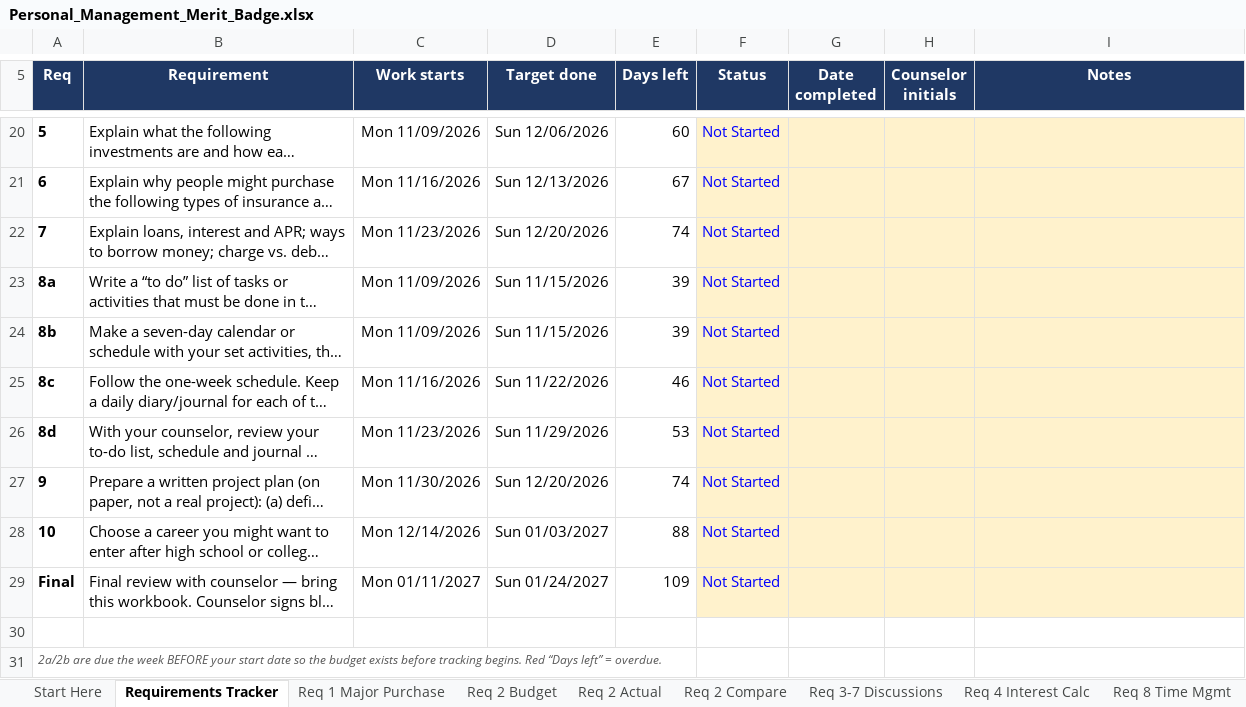
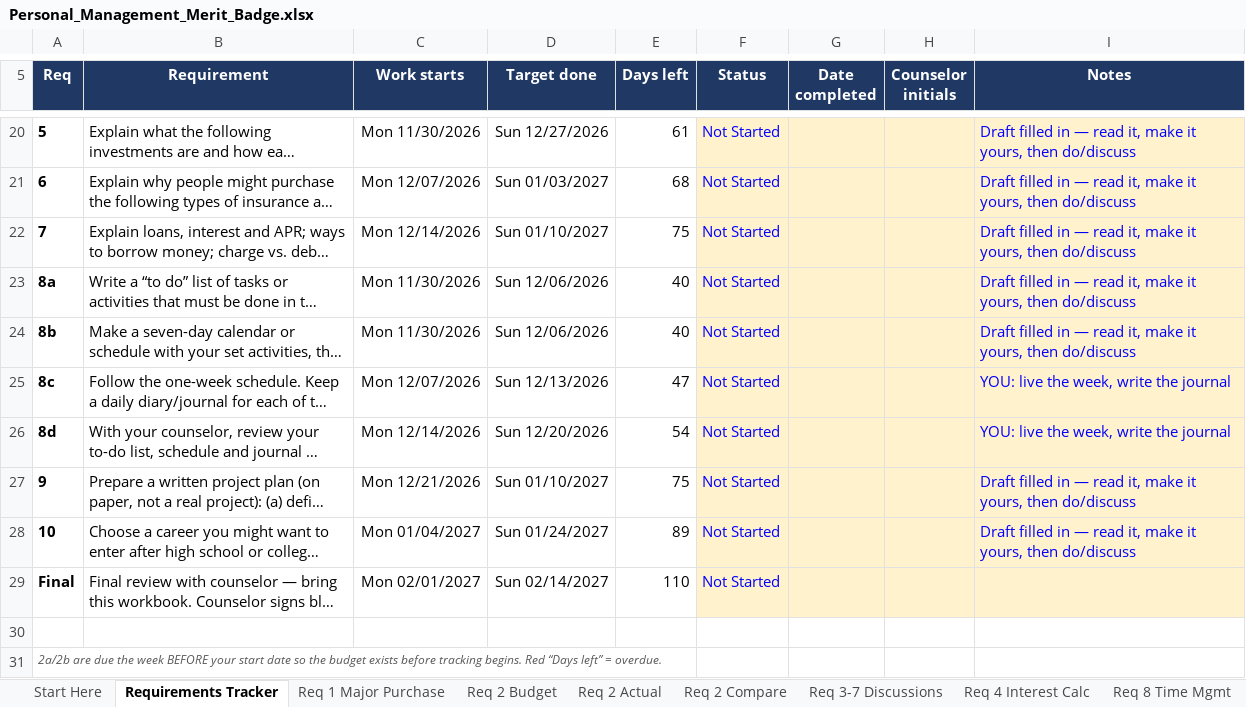
Before and after one commit to ReaAI1/KingClaude, an Excel workbook: personal-management/Personal_Management_Merit_Badge.xlsx, sheet Requirements Tracker, drawn as a sheet; only a part is shown, gaps mark what is left out; long unchanged cells end in …; values as stored, in another font and other column widths than the file's, no borders; conditional formats not drawn; the diff covers the shown part only; the diff names each change by its address in the sheet, - before the commit and + after, or states it on an @@ line.

```diff
--- a/personal-management/Personal_Management_Merit_Badge.xlsx (sheet Requirements Tracker)
+++ b/personal-management/Personal_Management_Merit_Badge.xlsx (sheet Requirements Tracker)
-C20 (Work starts): Mon 11/09/2026
+C20 (Work starts): Mon 11/30/2026
-D20 (Target done): Sun 12/06/2026
+D20 (Target done): Sun 12/27/2026
-E20 (Days left): 60
+E20 (Days left): 61
-I20:I24 (Notes): (empty)
+I20:I24 (Notes): Draft filled in — read it, make it yours, then do/discuss
-C21 (Work starts): Mon 11/16/2026
+C21 (Work starts): Mon 12/07/2026
-D21 (Target done): Sun 12/13/2026
+D21 (Target done): Sun 01/03/2027
-E21 (Days left): 67
+E21 (Days left): 68
-C22 (Work starts): Mon 11/23/2026
+C22 (Work starts): Mon 12/14/2026
-D22 (Target done): Sun 12/20/2026
+D22 (Target done): Sun 01/10/2027
-E22 (Days left): 74
+E22 (Days left): 75
-C23:C24 (Work starts): Mon 11/09/2026
+C23:C24 (Work starts): Mon 11/30/2026
-D23:D24 (Target done): Sun 11/15/2026
+D23:D24 (Target done): Sun 12/06/2026
-E23:E24 (Days left): 39
+E23:E24 (Days left): 40
-C25 (Work starts): Mon 11/16/2026
+C25 (Work starts): Mon 12/07/2026
-D25 (Target done): Sun 11/22/2026
+D25 (Target done): Sun 12/13/2026
-E25 (Days left): 46
+E25 (Days left): 47
-I25:I26 (Notes): (empty)
+I25:I26 (Notes): YOU: live the week, write the journal
-C26 (Work starts): Mon 11/23/2026
+C26 (Work starts): Mon 12/14/2026
-D26 (Target done): Sun 11/29/2026
+D26 (Target done): Sun 12/20/2026
-E26 (Days left): 53
+E26 (Days left): 54
-C27 (Work starts): Mon 11/30/2026
+C27 (Work starts): Mon 12/21/2026
-D27 (Target done): Sun 12/20/2026
+D27 (Target done): Sun 01/10/2027
-E27 (Days left): 74
+E27 (Days left): 75
-I27:I28 (Notes): (empty)
+I27:I28 (Notes): Draft filled in — read it, make it yours, then do/discuss
-C28 (Work starts): Mon 12/14/2026
+C28 (Work starts): Mon 01/04/2027
-D28 (Target done): Sun 01/03/2027
+D28 (Target done): Sun 01/24/2027
-E28 (Days left): 88
+E28 (Days left): 89
-C29 (Work starts): Mon 01/11/2027
+C29 (Work starts): Mon 02/01/2027
-D29 (Target done): Sun 01/24/2027
+D29 (Target done): Sun 02/14/2027
-E29 (Days left): 109
+E29 (Days left): 110
```
Also changed, not shown: 56 edited cells elsewhere in this sheet, sheet Req 9 Project Plan, sheet Req 8 Time Mgmt, sheet Req 1 Major Purchase, sheet Req 3-7 Discussions, sheet Req 2 Budget, sheet Req 2 Actual, 3 more sheets, formulas that keep their value.
